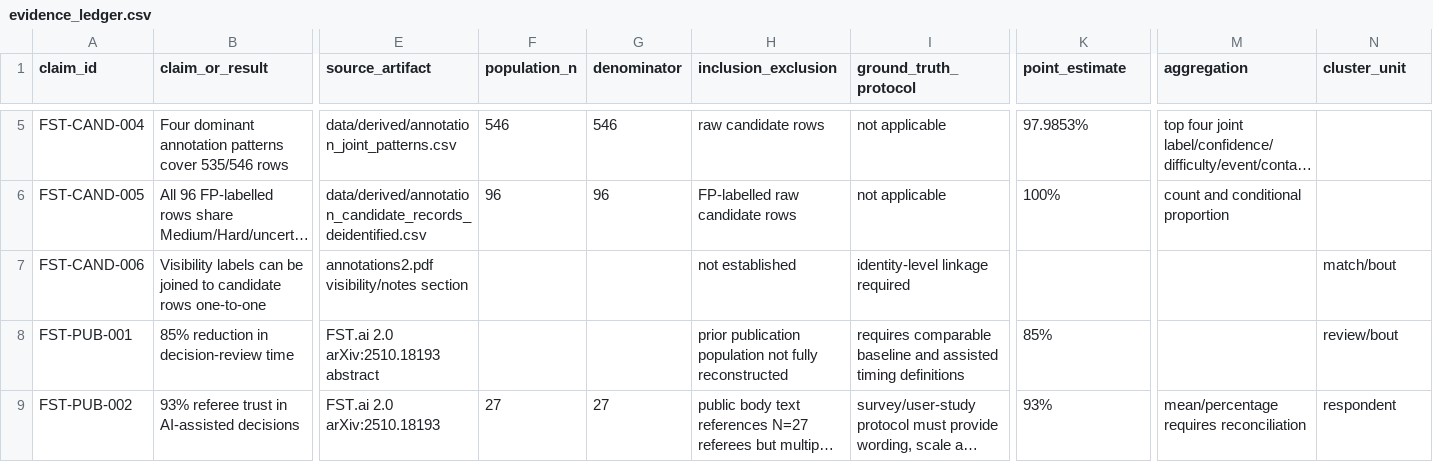
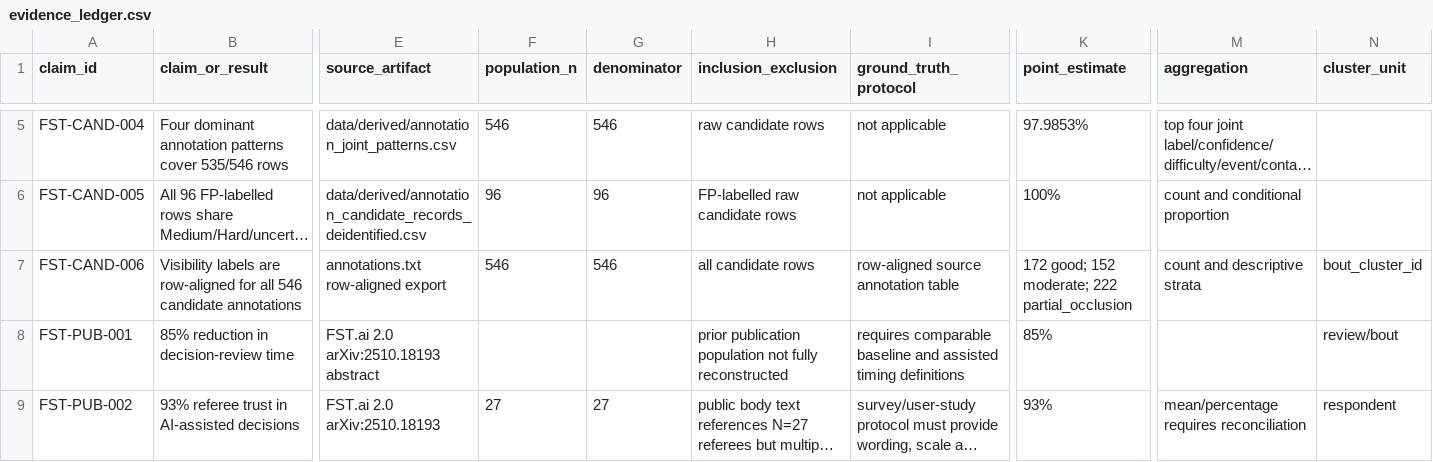
Before and after one commit to KeivanShariatmadar/FST-Uncertainty-Aware-Officiating, a CSV file: evaluation/evidence_ledger.csv, drawn as a sheet; only a part is shown, gaps mark what is left out; long unchanged cells end in …; the diff covers the shown part only; the diff names each change by its address in the sheet, - before the commit and + after, or states it on an @@ line.

Commit message:
Verify row-aligned visibility evidence in claim ledger

```diff
--- a/evaluation/evidence_ledger.csv
+++ b/evaluation/evidence_ledger.csv
-B7 (claim_or_result): Visibility labels can be joined to candidate rows one-to-one
+B7 (claim_or_result): Visibility labels are row-aligned for all 546 candidate annotations
-E7 (source_artifact): annotations2.pdf visibility/notes section
+E7 (source_artifact): annotations.txt row-aligned export
-F7 (population_n): (empty)
+F7 (population_n): 546
-G7 (denominator): (empty)
+G7 (denominator): 546
-H7 (inclusion_exclusion): not established
+H7 (inclusion_exclusion): all candidate rows
-I7 (ground_truth_protocol): identity-level linkage required
+I7 (ground_truth_protocol): row-aligned source annotation table
-K7 (point_estimate): (empty)
+K7 (point_estimate): 172 good; 152 moderate; 222 partial_occlusion
-M7 (aggregation): (empty)
+M7 (aggregation): count and descriptive strata
-N7 (cluster_unit): match/bout
+N7 (cluster_unit): bout_cluster_id
```
Also changed, not shown: 3 edited cells elsewhere in this file.
